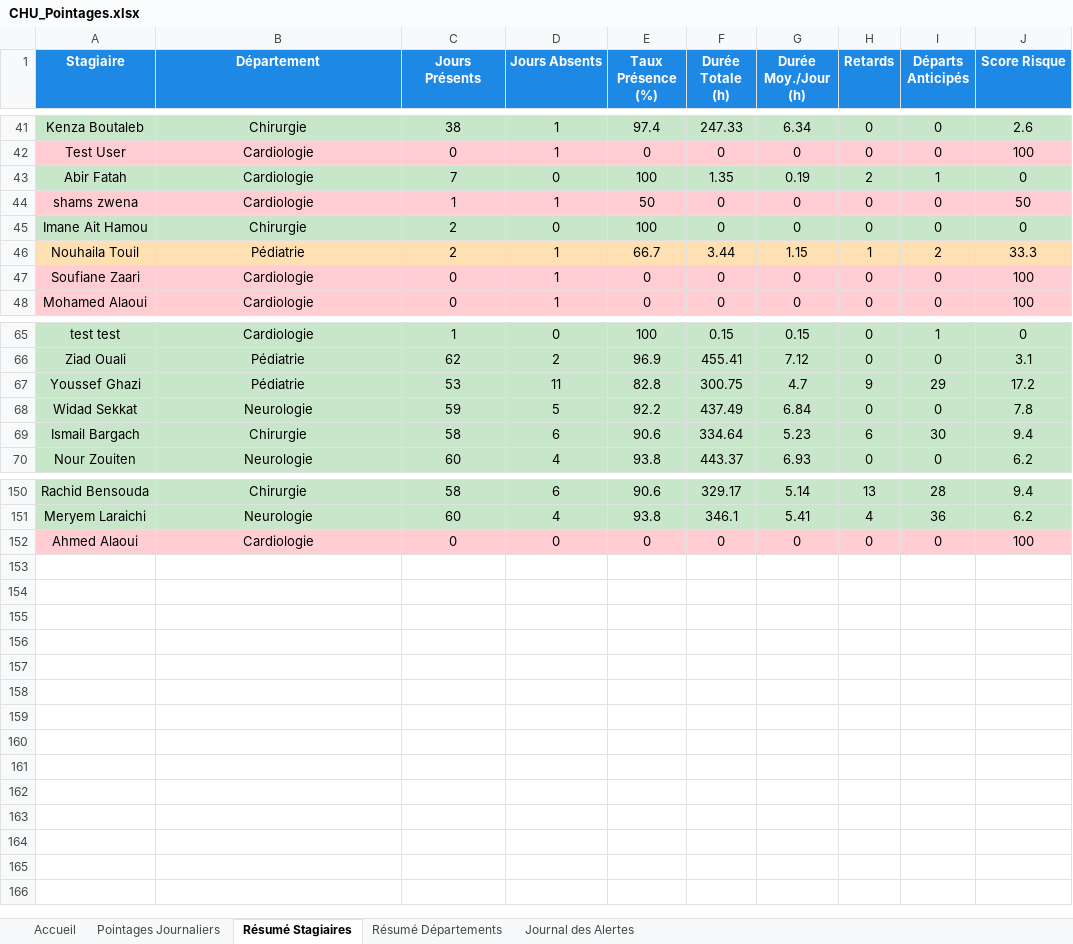
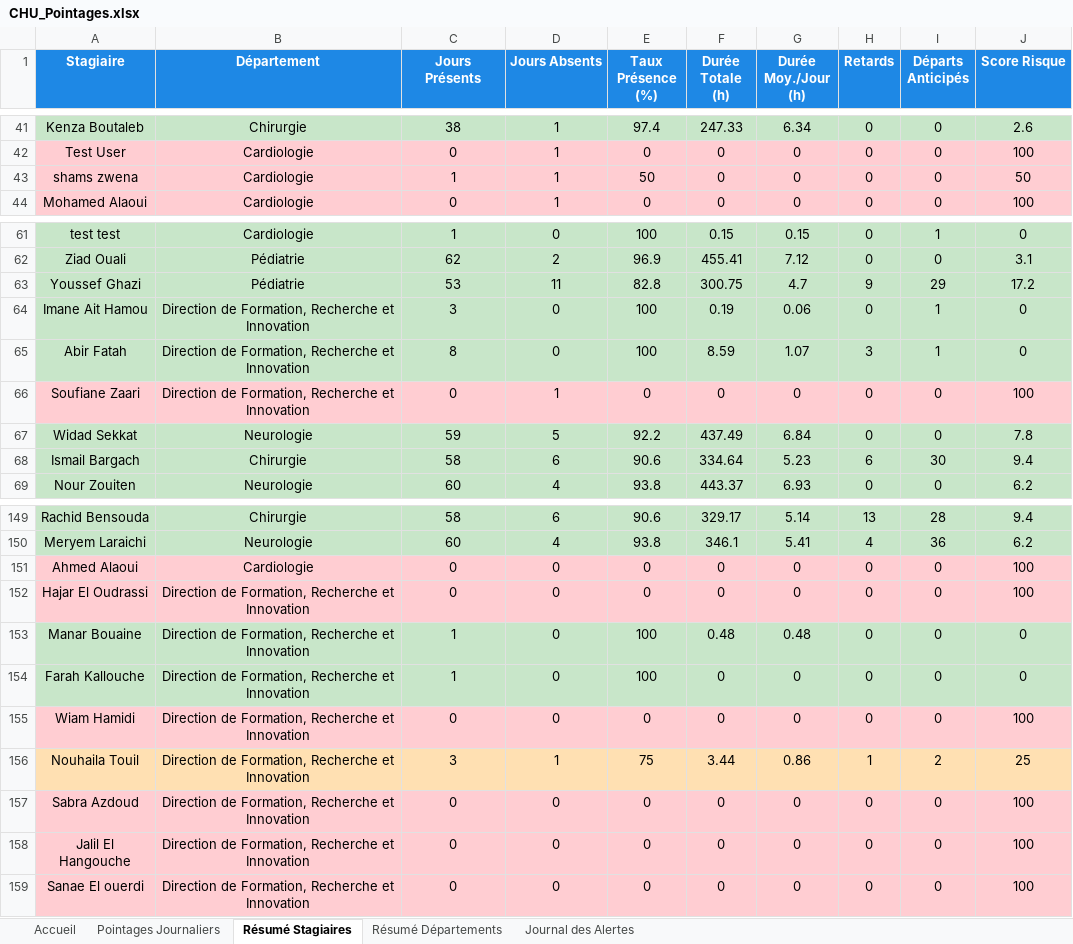
Before and after one commit to nouhailatl/PFE_CHU_Attendance_System, an Excel workbook: CHU_Pointages.xlsx, sheet Résumé Stagiaires, drawn as a sheet; only a part is shown, gaps mark what is left out; values as stored, in another font and other column widths than the file's, no borders; removed rows and columns are numbered as before the commit, all else as after; the diff names each change by its address in the sheet, - before the commit and + after, or states it on an @@ line.

```diff
--- a/CHU_Pointages.xlsx (sheet Résumé Stagiaires)
+++ b/CHU_Pointages.xlsx (sheet Résumé Stagiaires)
-row 43: Abir Fatah | Cardiologie | 7 | 0 | 100 | 1.35 | 0.19 | 2 | 1 | 0
-row 45: Imane Ait Hamou | Chirurgie | 2 | 0 | 100 | 0 | 0 | 0 | 0 | 0
-row 46: Nouhaila Touil | Pédiatrie | 2 | 1 | 66.7 | 3.44 | 1.15 | 1 | 2 | 33.3
-row 47: Soufiane Zaari | Cardiologie | 0 | 1 | 0 | 0 | 0 | 0 | 0 | 100
+row 64: Imane Ait Hamou | Direction de Formation, Recherche et Innovation | 3 | 0 | 100 | 0.19 | 0.06 | 0 | 1 | 0
+row 65: Abir Fatah | Direction de Formation, Recherche et Innovation | 8 | 0 | 100 | 8.59 | 1.07 | 3 | 1 | 0
+row 66: Soufiane Zaari | Direction de Formation, Recherche et Innovation | 0 | 1 | 0 | 0 | 0 | 0 | 0 | 100
+row 152: Hajar El Oudrassi | Direction de Formation, Recherche et Innovation | 0 | 0 | 0 | 0 | 0 | 0 | 0 | 100
+row 153: Manar Bouaine | Direction de Formation, Recherche et Innovation | 1 | 0 | 100 | 0.48 | 0.48 | 0 | 0 | 0
+row 154: Farah Kallouche | Direction de Formation, Recherche et Innovation | 1 | 0 | 100 | 0 | 0 | 0 | 0 | 0
+row 155: Wiam Hamidi | Direction de Formation, Recherche et Innovation | 0 | 0 | 0 | 0 | 0 | 0 | 0 | 100
+row 156: Nouhaila Touil | Direction de Formation, Recherche et Innovation | 3 | 1 | 75 | 3.44 | 0.86 | 1 | 2 | 25
+row 157: Sabra Azdoud | Direction de Formation, Recherche et Innovation | 0 | 0 | 0 | 0 | 0 | 0 | 0 | 100
+row 158: Jalil El Hangouche | Direction de Formation, Recherche et Innovation | 0 | 0 | 0 | 0 | 0 | 0 | 0 | 100
+row 159: Sanae El ouerdi | Direction de Formation, Recherche et Innovation | 0 | 0 | 0 | 0 | 0 | 0 | 0 | 100
```
Also changed, not shown: sheet Pointages Journaliers, sheet Journal des Alertes, sheet Résumé Départements, sheet Accueil, charts or pictures, 3 other files.
